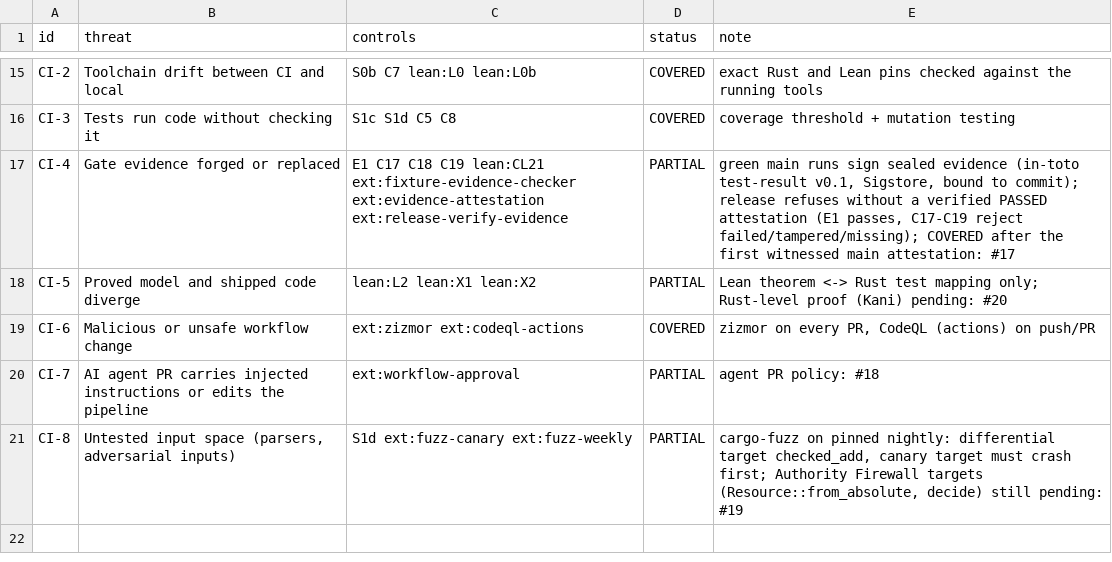
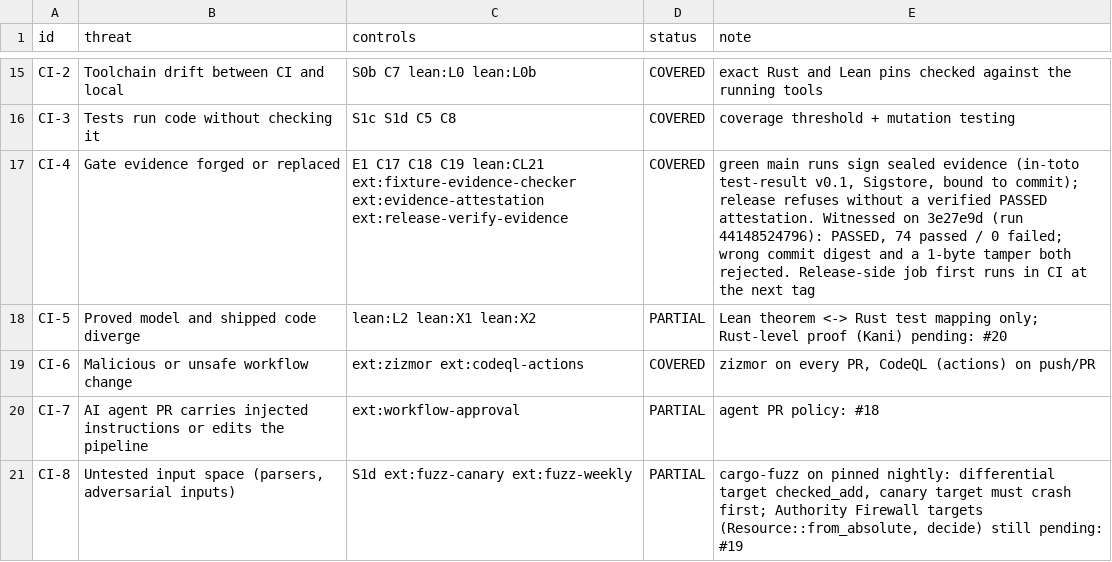
Before and after one commit to Demiurg-AU/rust-cicd-core, a TSV file: threat-model.tsv, drawn as a sheet; only a part is shown, gaps mark what is left out.

```diff
--- a/threat-model.tsv
+++ b/threat-model.tsv
@@ -16,3 +16,3 @@ CI-2	Toolchain drift between CI and local	S0b C7 lean:L0 lean:L0b	COVERED	exact
 CI-3	Tests run code without checking it	S1c S1d C5 C8	COVERED	coverage threshold + mutation testing
-CI-4	Gate evidence forged or replaced	E1 C17 C18 C19 lean:CL21 ext:fixture-evidence-checker ext:evidence-attestation ext:release-verify-evidence	PARTIAL	green main runs sign sealed evidence (in-toto test-result v0.1, Sigstore, bound to commit); release refuses without a verified PASSED attestation (E1 passes, C17-C19 reject failed/tampered/missing); COVERED after the first witnessed main attestation: #17
+CI-4	Gate evidence forged or replaced	E1 C17 C18 C19 lean:CL21 ext:fixture-evidence-checker ext:evidence-attestation ext:release-verify-evidence	COVERED	green main runs sign sealed evidence (in-toto test-result v0.1, Sigstore, bound to commit); release refuses without a verified PASSED attestation. Witnessed on 3e27e9d (run 44148524796): PASSED, 74 passed / 0 failed; wrong commit digest and a 1-byte tamper both rejected. Release-side job first runs in CI at the next tag
 CI-5	Proved model and shipped code diverge	lean:L2 lean:X1 lean:X2	PARTIAL	Lean theorem <-> Rust test mapping only; Rust-level proof (Kani) pending: #20
```
